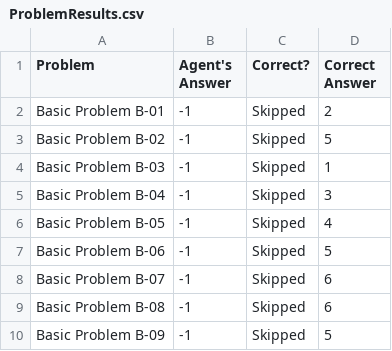
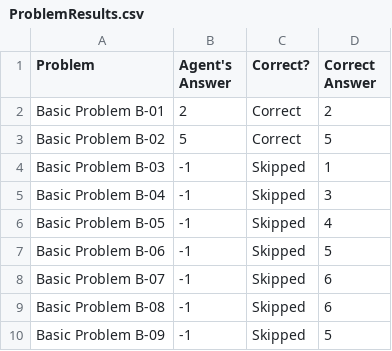
Before and after one commit to colvinm0037/KBAI_1, a CSV file: KBAI_First_Project/ProblemResults.csv, drawn as a sheet; only a part is shown.

```diff
--- a/KBAI_First_Project/ProblemResults.csv
+++ b/KBAI_First_Project/ProblemResults.csv
@@ -1,4 +1,4 @@
 Problem,Agent's Answer,Correct?,Correct Answer
-Basic Problem B-01,-1,Skipped,2
-Basic Problem B-02,-1,Skipped,5
+Basic Problem B-01,2,Correct,2
+Basic Problem B-02,5,Correct,5
 Basic Problem B-03,-1,Skipped,1
```
Also changed, not shown: KBAI_First_Project/AgentAnswers.csv, 1 other file.
